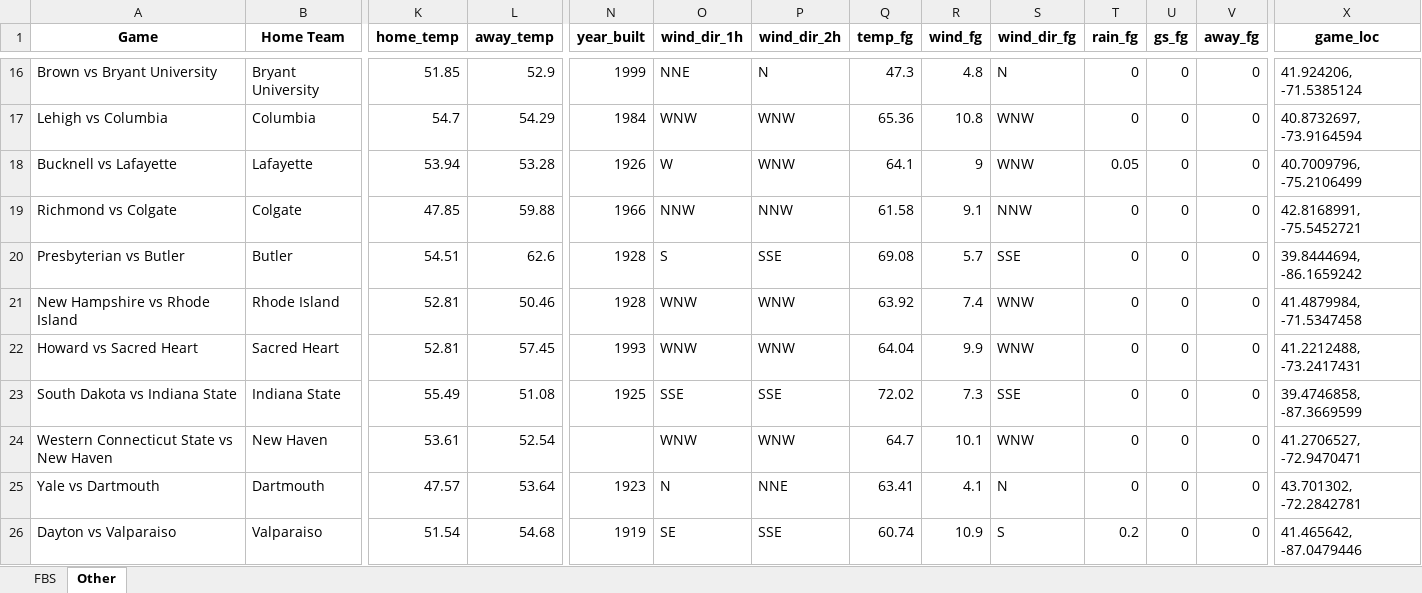
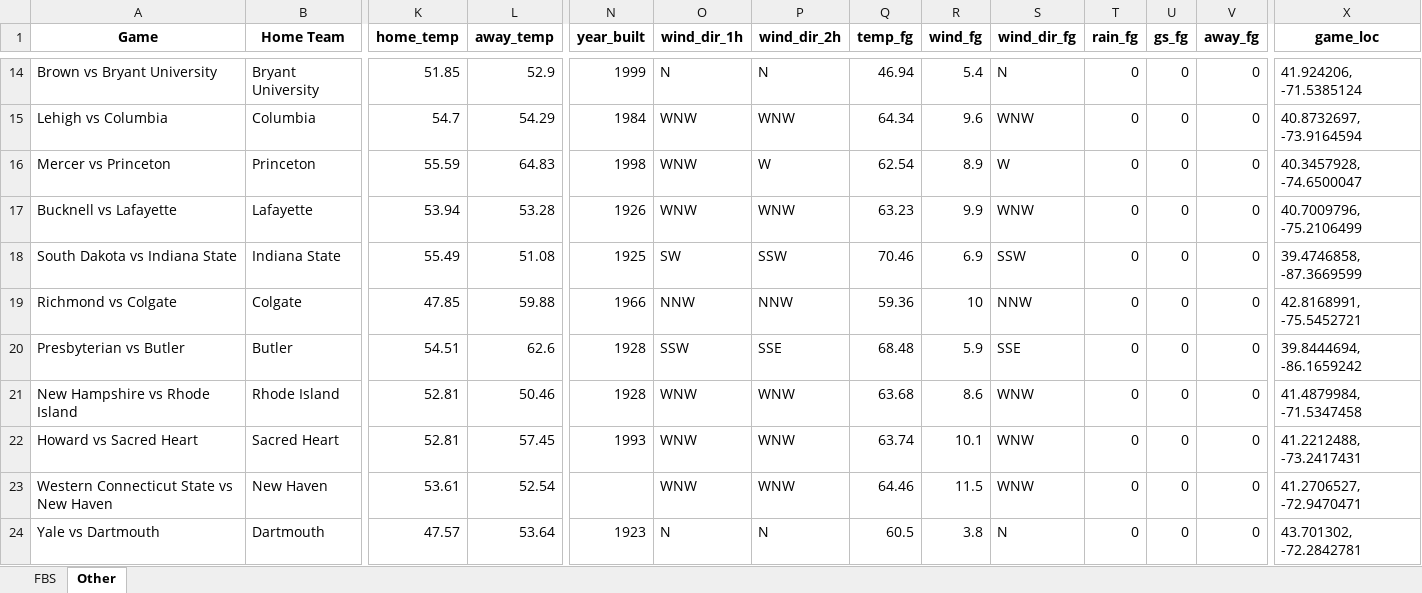
Before and after one commit to mslade50/football_weather, an Excel workbook: cfb_weather.xlsx, sheet Other, drawn as a sheet; only a part is shown, gaps mark what is left out; values as stored, in another font and other column widths than the file's, no borders; removed rows and columns are numbered as before the commit, all else as after; rows hold the shown columns only; the diff covers the shown part only; the diff names each change by its address in the sheet, - before the commit and + after, or states it on an @@ line.

```diff
--- a/cfb_weather.xlsx (sheet Other)
+++ b/cfb_weather.xlsx (sheet Other)
-O14 (wind_dir_1h): NNE
+O14 (wind_dir_1h): N
-Q14 (temp_fg): 47.3
+Q14 (temp_fg): 46.94
-R14 (wind_fg): 4.8
+R14 (wind_fg): 5.4
-Q15 (temp_fg): 65.36
+Q15 (temp_fg): 64.34
-R15 (wind_fg): 10.8
+R15 (wind_fg): 9.6
+row 16: Mercer vs Princeton | Princeton | 55.59 | 64.83 | 1998 | WNW | W | 62.54 | 8.9 | W | 0 | 0 | 0 | 40.3457928, -74.6500047
-O17 (wind_dir_1h): W
+O17 (wind_dir_1h): WNW
-Q17 (temp_fg): 64.1
+Q17 (temp_fg): 63.23
-R17 (wind_fg): 9
+R17 (wind_fg): 9.9
-T17 (rain_fg): 0.05
+T17 (rain_fg): 0
+row 18: South Dakota vs Indiana State | Indiana State | 55.49 | 51.08 | 1925 | SW | SSW | 70.46 | 6.9 | SSW | 0 | 0 | 0 | 39.4746858, -87.3669599
-Q19 (temp_fg): 61.58
+Q19 (temp_fg): 59.36
-R19 (wind_fg): 9.1
+R19 (wind_fg): 10
-O20 (wind_dir_1h): S
+O20 (wind_dir_1h): SSW
-Q20 (temp_fg): 69.08
+Q20 (temp_fg): 68.48
-R20 (wind_fg): 5.7
+R20 (wind_fg): 5.9
-Q21 (temp_fg): 63.92
+Q21 (temp_fg): 63.68
-R21 (wind_fg): 7.4
+R21 (wind_fg): 8.6
-Q22 (temp_fg): 64.04
+Q22 (temp_fg): 63.74
-R22 (wind_fg): 9.9
+R22 (wind_fg): 10.1
-row 23: South Dakota vs Indiana State | Indiana State | 55.49 | 51.08 | 1925 | SSE | SSE | 72.02 | 7.3 | SSE | 0 | 0 | 0 | 39.4746858, -87.3669599
-Q23 (temp_fg): 64.7
+Q23 (temp_fg): 64.46
-R23 (wind_fg): 10.1
+R23 (wind_fg): 11.5
-P24 (wind_dir_2h): NNE
+P24 (wind_dir_2h): N
-Q24 (temp_fg): 63.41
+Q24 (temp_fg): 60.5
-R24 (wind_fg): 4.1
+R24 (wind_fg): 3.8
-row 26: Dayton vs Valparaiso | Valparaiso | 51.54 | 54.68 | 1919 | SE | SSE | 60.74 | 10.9 | S | 0.2 | 0 | 0 | 41.465642, -87.0479446
```
Also changed, not shown: 13 added rows, 13 removed rows and 67 edited cells elsewhere in this sheet, sheet FBS.
